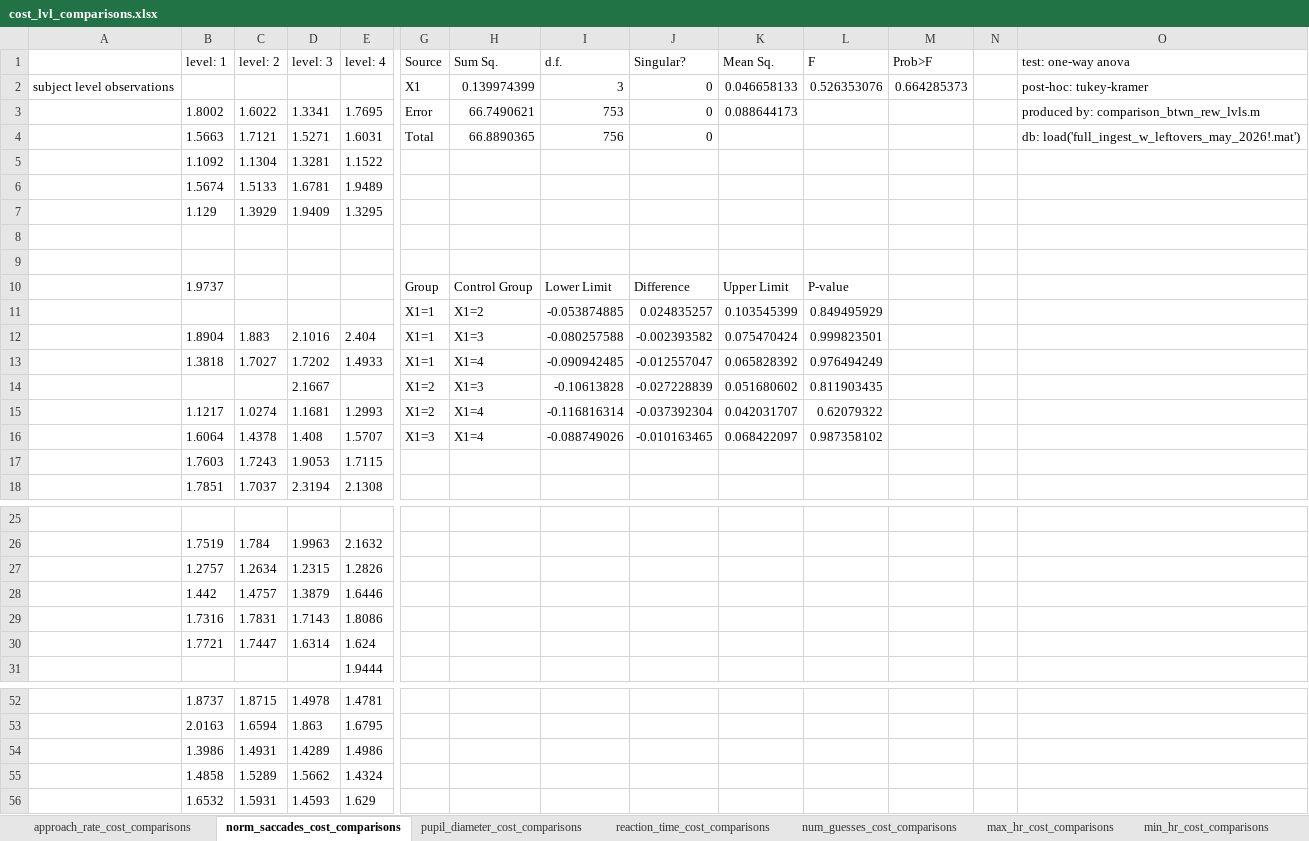
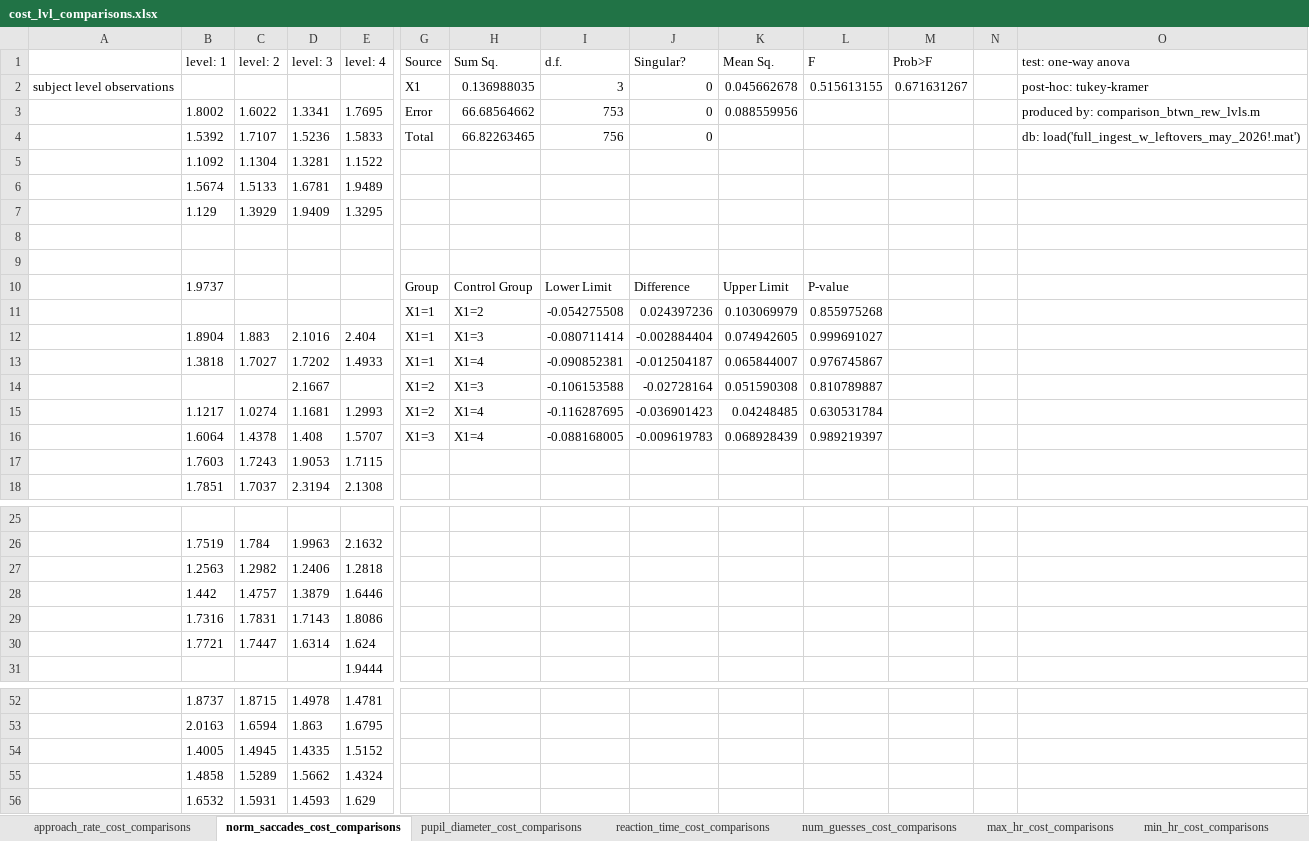
Before and after one commit to lrakocev/human_dm, an Excel workbook: final_run_2026/all_subj_methods_anova/cost_lvl_comparisons.xlsx, sheet norm_saccades_cost_comparisons, drawn as a sheet; only a part is shown, gaps mark what is left out; values as stored, in another font and other column widths than the file's, no borders; removed rows and columns are numbered as before the commit, all else as after; rows hold the shown columns only; the diff covers the shown part only; the diff names each change by its address in the sheet, - before the commit and + after, or states it on an @@ line.

```diff
--- a/final_run_2026/all_subj_methods_anova/cost_lvl_comparisons.xlsx (sheet norm_saccades_cost_comparisons)
+++ b/final_run_2026/all_subj_methods_anova/cost_lvl_comparisons.xlsx (sheet norm_saccades_cost_comparisons)
-H2 (Sum Sq.): 0.139974399
+H2 (Sum Sq.): 0.136988035
-K2 (Mean Sq.): 0.046658133
+K2 (Mean Sq.): 0.045662678
-L2 (F): 0.526353076
+L2 (F): 0.515613155
-M2 (Prob>F): 0.664285373
+M2 (Prob>F): 0.671631267
-H3 (Sum Sq.): 66.7490621
+H3 (Sum Sq.): 66.68564662
-K3 (Mean Sq.): 0.088644173
+K3 (Mean Sq.): 0.088559956
-row 4:  | 1.5663 | 1.7121 | 1.5271 | 1.6031 | Total | 66.8890365 | 756 | 0 |  |  |  |  | db: load('full_ingest_w_leftovers_may_2026!.mat')
+row 4:  | 1.5392 | 1.7107 | 1.5236 | 1.5833 | Total | 66.82263465 | 756 | 0 |  |  |  |  | db: load('full_ingest_w_leftovers_may_2026!.mat')
-row 11:  |  |  |  |  | X1=1 | X1=2 | -0.053874885 | 0.024835257 | 0.103545399 | 0.849495929
+row 11:  |  |  |  |  | X1=1 | X1=2 | -0.054275508 | 0.024397236 | 0.103069979 | 0.855975268
-I12 (d.f.): -0.080257588
+I12 (d.f.): -0.080711414
-J12 (Singular?): -0.002393582
+J12 (Singular?): -0.002884404
-K12 (Mean Sq.): 0.075470424
+K12 (Mean Sq.): 0.074942605
-L12 (F): 0.999823501
+L12 (F): 0.999691027
-I13 (d.f.): -0.090942485
+I13 (d.f.): -0.090852381
-J13 (Singular?): -0.012557047
+J13 (Singular?): -0.012504187
-K13 (Mean Sq.): 0.065828392
+K13 (Mean Sq.): 0.065844007
-L13 (F): 0.976494249
+L13 (F): 0.976745867
-row 14:  |  |  | 2.1667 |  | X1=2 | X1=3 | -0.10613828 | -0.027228839 | 0.051680602 | 0.811903435
+row 14:  |  |  | 2.1667 |  | X1=2 | X1=3 | -0.106153588 | -0.02728164 | 0.051590308 | 0.810789887
-I15 (d.f.): -0.116816314
+I15 (d.f.): -0.116287695
-J15 (Singular?): -0.037392304
+J15 (Singular?): -0.036901423
-K15 (Mean Sq.): 0.042031707
+K15 (Mean Sq.): 0.04248485
-L15 (F): 0.62079322
+L15 (F): 0.630531784
-I16 (d.f.): -0.088749026
+I16 (d.f.): -0.088168005
-J16 (Singular?): -0.010163465
+J16 (Singular?): -0.009619783
-K16 (Mean Sq.): 0.068422097
+K16 (Mean Sq.): 0.068928439
-L16 (F): 0.987358102
+L16 (F): 0.989219397
-row 27:  | 1.2757 | 1.2634 | 1.2315 | 1.2826
+row 27:  | 1.2563 | 1.2982 | 1.2406 | 1.2818
-row 54:  | 1.3986 | 1.4931 | 1.4289 | 1.4986
+row 54:  | 1.4005 | 1.4945 | 1.4335 | 1.5152
```
Also changed, not shown: 4 added rows, 4 removed rows and 2 edited cells elsewhere in this sheet, sheet pupil_diameter_cost_comparisons, sheet num_guesses_cost_comparisons, sheet reaction_time_cost_comparisons, sheet approach_rate_cost_comparisons, final_run_2026/all_subj_methods_anova/rew_lvl_comparisons.xlsx, 34 other files.
